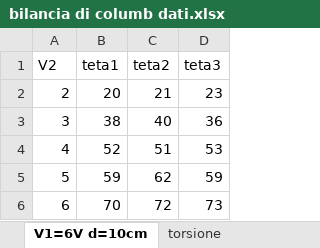
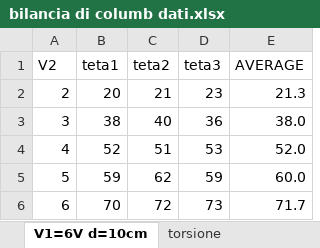
Before and after one commit to CarminatiGiovanni/LaboratorioFisica1, an Excel workbook: BILANCIA DI COLUMB/bilancia di columb dati.xlsx, sheet V1=6V d=10cm, drawn as a sheet; values as stored, in another font and other column widths than the file's, no borders; the diff names each change by its address in the sheet, - before the commit and + after, or states it on an @@ line.

Commit message:
added AVERAGES in excel

```diff
--- a/BILANCIA DI COLUMB/bilancia di columb dati.xlsx (sheet V1=6V d=10cm)
+++ b/BILANCIA DI COLUMB/bilancia di columb dati.xlsx (sheet V1=6V d=10cm)
+column E (AVERAGE), rows 2-6: 21.3 | 38.0 | 52.0 | 60.0 | 71.7
```
Also changed, not shown: sheet d=10cm cambio volt, sheet 6kV.
